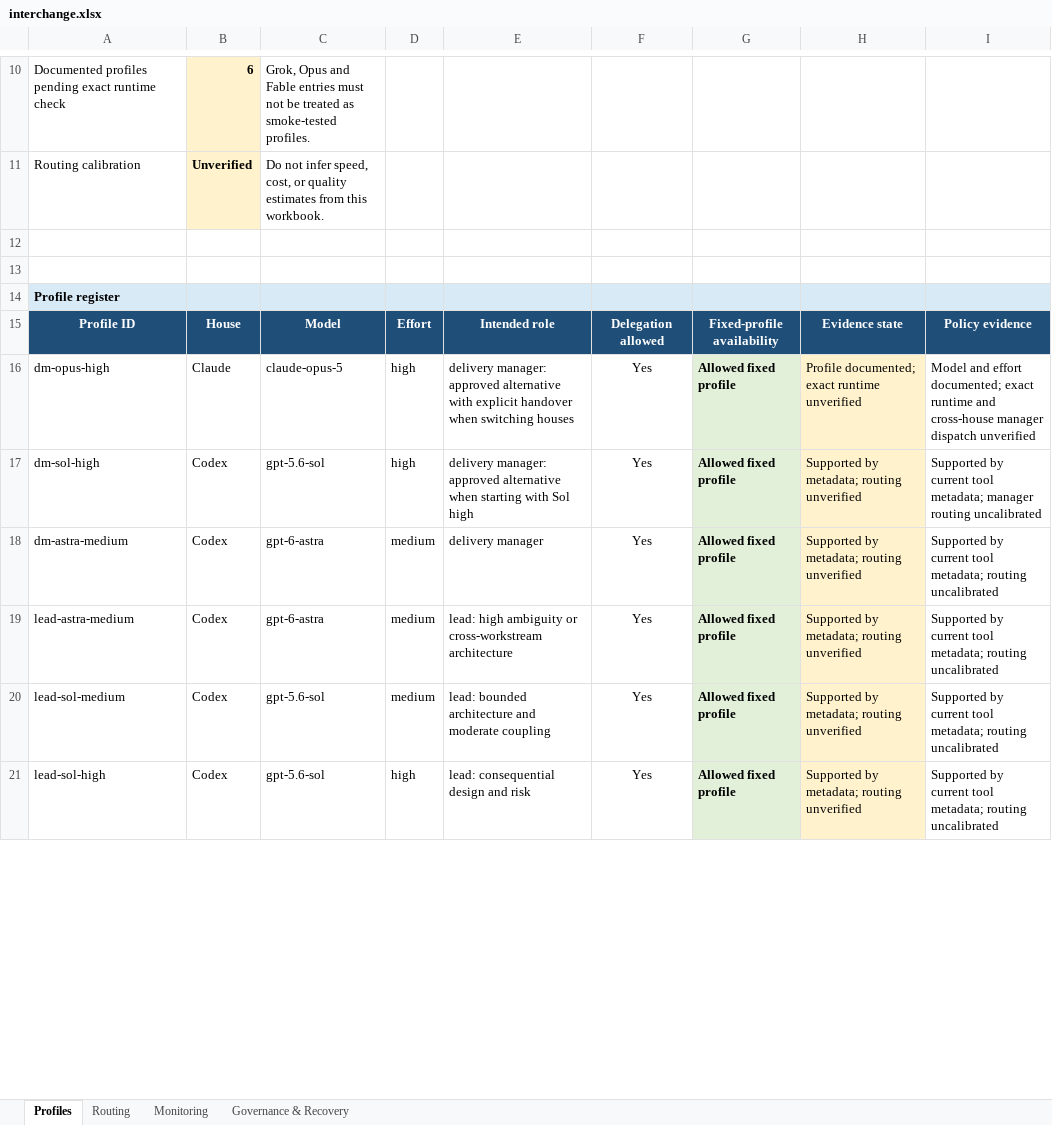
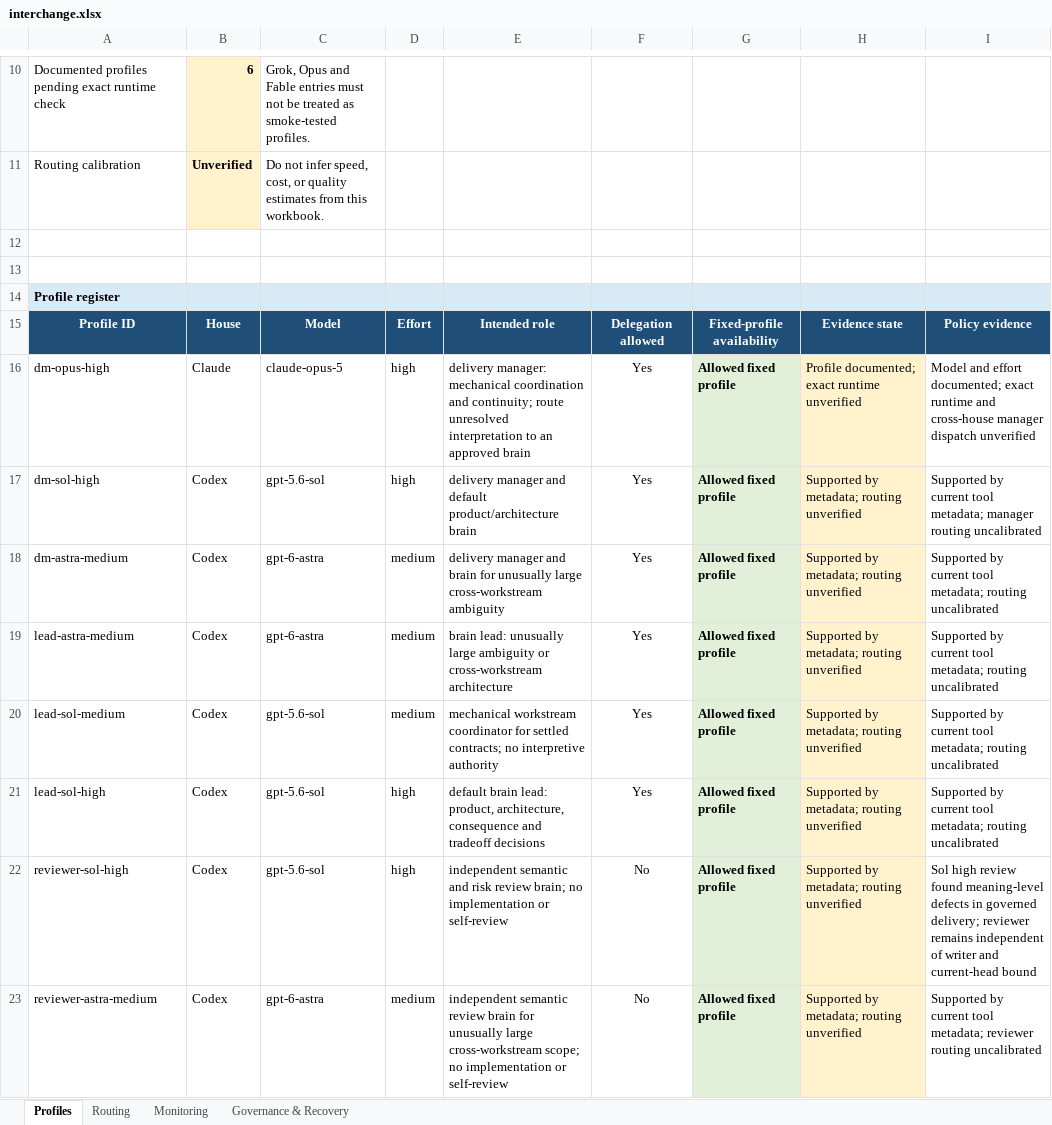
Before and after one commit to rodrigolmiranda/agent-skills, an Excel workbook: outputs/interchange-design/interchange.xlsx, sheet Profiles, drawn as a sheet; only a part is shown, gaps mark what is left out; values as stored, in another font and other column widths than the file's, no borders; the diff covers the shown part only; the diff names each change by its address in the sheet, - before the commit and + after, or states it on an @@ line.

Commit message:
feat(interchange): separate brains from workers (#4)

```diff
--- a/outputs/interchange-design/interchange.xlsx (sheet Profiles)
+++ b/outputs/interchange-design/interchange.xlsx (sheet Profiles)
-E16: delivery manager: approved alternative with explicit handover when switching houses
+E16: delivery manager: mechanical coordination and continuity; route unresolved interpretation to an approved brain
-E17: delivery manager: approved alternative when starting with Sol high
+E17: delivery manager and default product/architecture brain
-E18: delivery manager
+E18: delivery manager and brain for unusually large cross-workstream ambiguity
-E19: lead: high ambiguity or…
+E19: brain lead: unusually large ambiguity or…
-E20: lead: bounded architecture and moderate coupling
+E20: mechanical workstream coordinator for settled contracts; no interpretive authority
-E21: lead: consequential design and risk
+E21: default brain lead: product, architecture, consequence and tradeoff decisions
+row 22: reviewer-sol-high | Codex | gpt-5.6-sol | high | independent semantic and risk review brain; no implementation or self-review | No | Allowed fixed profile | Supported by metadata; routing unverified | Sol high review found meaning-level defects in governed delivery; reviewer remains independent of writer and current-head bound
+row 23: reviewer-astra-medium | Codex | gpt-6-astra | medium | independent semantic review brain for unusually large cross-workstream scope; no implementation or self-review | No | Allowed fixed profile | Supported by metadata; routing unverified | Supported by current tool metadata; reviewer routing uncalibrated
```
Also changed, not shown: 2 added rows and 8 edited cells elsewhere in this sheet, sheet Routing, sheet Governance & Recovery, sheet Monitoring, formulas that keep their value, 8 other files.
